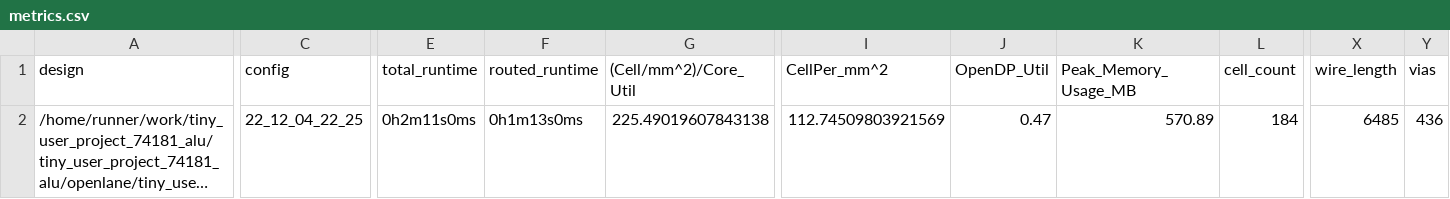
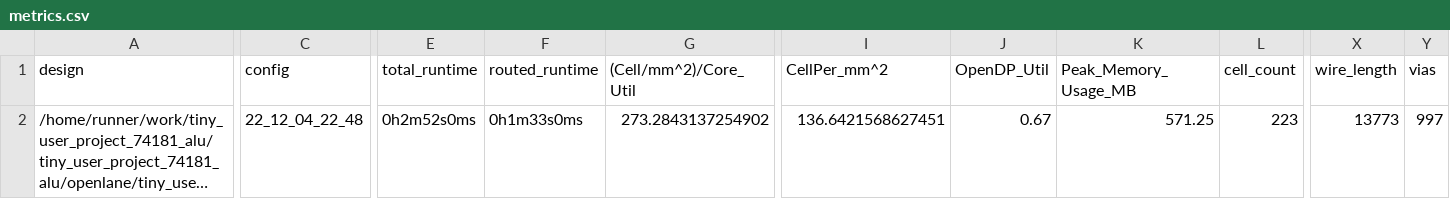
Before and after one commit to ThorKn/tiny_user_project_74181_alu, a CSV file: signoff/tiny_user_project/metrics.csv, drawn as a sheet; only a part is shown, gaps mark what is left out; long unchanged cells end in …; the diff covers the shown part only; the diff names each change by its address in the sheet, - before the commit and + after, or states it on an @@ line.

Commit message:
harden project [skip ci]

```diff
--- a/signoff/tiny_user_project/metrics.csv
+++ b/signoff/tiny_user_project/metrics.csv
-C2 (config): 22_12_04_22_25
+C2 (config): 22_12_04_22_48
-E2 (total_runtime): 0h2m11s0ms
+E2 (total_runtime): 0h2m52s0ms
-F2 (routed_runtime): 0h1m13s0ms
+F2 (routed_runtime): 0h1m33s0ms
-G2 ((Cell/mm^2)/Core_Util): 225.49019607843138
+G2 ((Cell/mm^2)/Core_Util): 273.2843137254902
-I2 (CellPer_mm^2): 112.74509803921569
+I2 (CellPer_mm^2): 136.6421568627451
-J2 (OpenDP_Util): 0.47
+J2 (OpenDP_Util): 0.67
-K2 (Peak_Memory_Usage_MB): 570.89
+K2 (Peak_Memory_Usage_MB): 571.25
-L2 (cell_count): 184
+L2 (cell_count): 223
-X2 (wire_length): 6485
+X2 (wire_length): 13773
-Y2 (vias): 436
+Y2 (vias): 997
```
Also changed, not shown: 20 edited cells elsewhere in this file, signoff/user_project_wrapper/metrics.csv, 25 other files.
